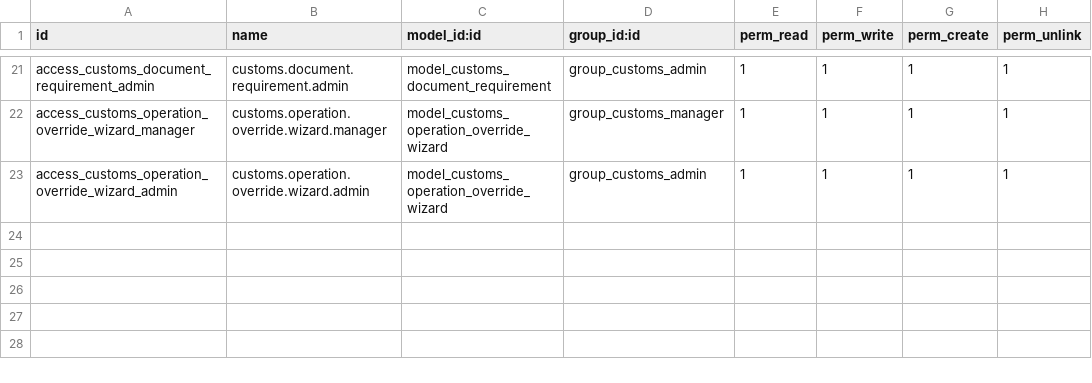
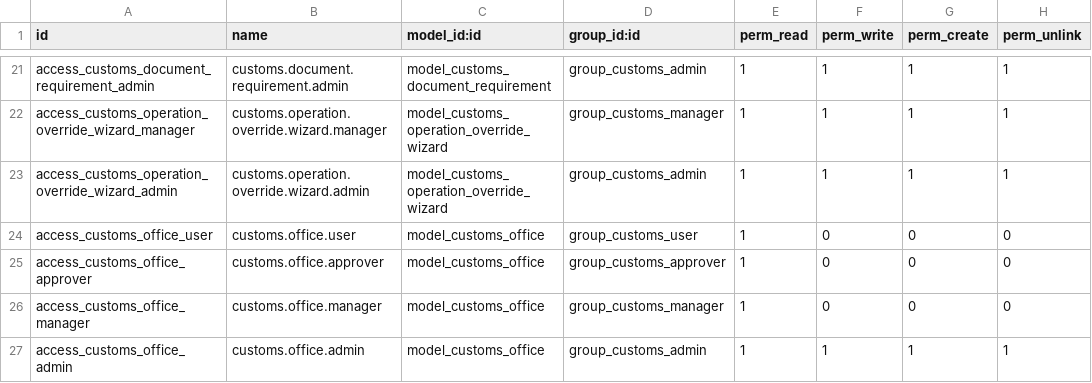
Before and after one commit to rezar-84/midvex_customs_op, a CSV file: security/ir.model.access.csv, drawn as a sheet; only a part is shown, gaps mark what is left out.

Commit message:
feat: implement Turkish customs localization features, customs offices, and validations

```diff
--- a/security/ir.model.access.csv
+++ b/security/ir.model.access.csv
@@ -23 +23,5 @@ access_customs_operation_override_wizard_manager,customs.operation.override.wiza
 access_customs_operation_override_wizard_admin,customs.operation.override.wizard.admin,model_customs_operation_override_wizard,group_customs_admin,1,1,1,1
+access_customs_office_user,customs.office.user,model_customs_office,group_customs_user,1,0,0,0
+access_customs_office_approver,customs.office.approver,model_customs_office,group_customs_approver,1,0,0,0
+access_customs_office_manager,customs.office.manager,model_customs_office,group_customs_manager,1,0,0,0
+access_customs_office_admin,customs.office.admin,model_customs_office,group_customs_admin,1,1,1,1
```
Also changed, not shown: 21 other files.
